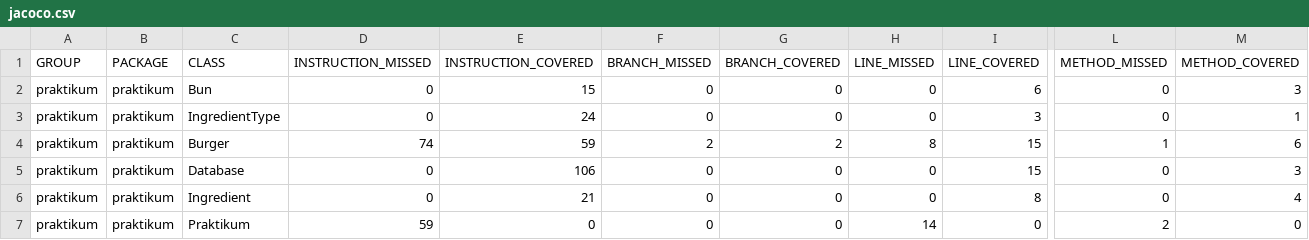
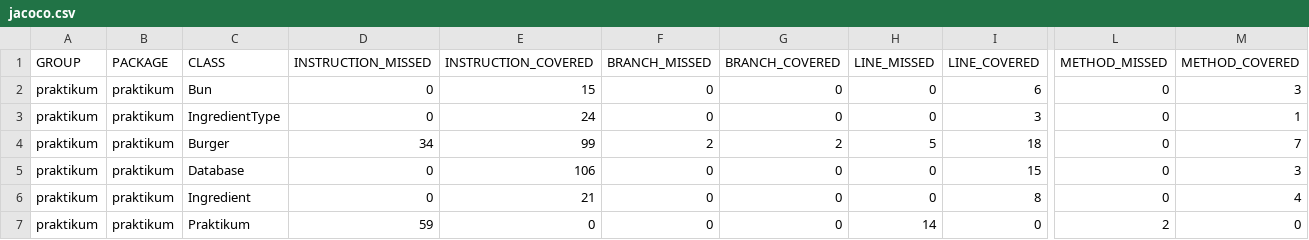
Before and after one commit to alohaHonua/Diplom_1, a CSV file: target/site/jacoco/jacoco.csv, drawn as a sheet; only a part is shown, gaps mark what is left out; the diff names each change by its address in the sheet, - before the commit and + after, or states it on an @@ line.

```diff
--- a/target/site/jacoco/jacoco.csv
+++ b/target/site/jacoco/jacoco.csv
-D4 (INSTRUCTION_MISSED): 74
+D4 (INSTRUCTION_MISSED): 34
-E4 (INSTRUCTION_COVERED): 59
+E4 (INSTRUCTION_COVERED): 99
-H4 (LINE_MISSED): 8
+H4 (LINE_MISSED): 5
-I4 (LINE_COVERED): 15
+I4 (LINE_COVERED): 18
-L4 (METHOD_MISSED): 1
+L4 (METHOD_MISSED): 0
-M4 (METHOD_COVERED): 6
+M4 (METHOD_COVERED): 7
```
Also changed, not shown: 26 other files.
